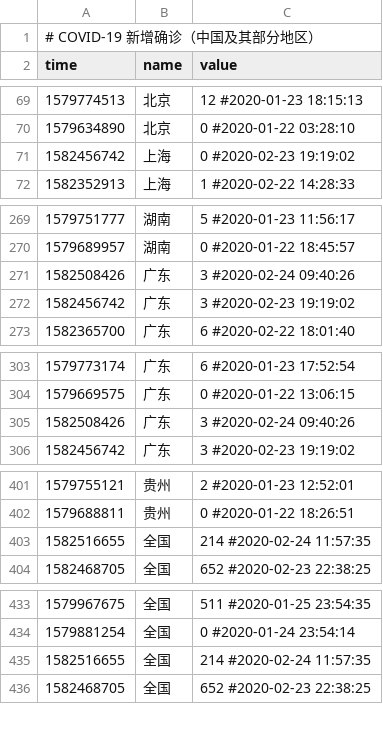
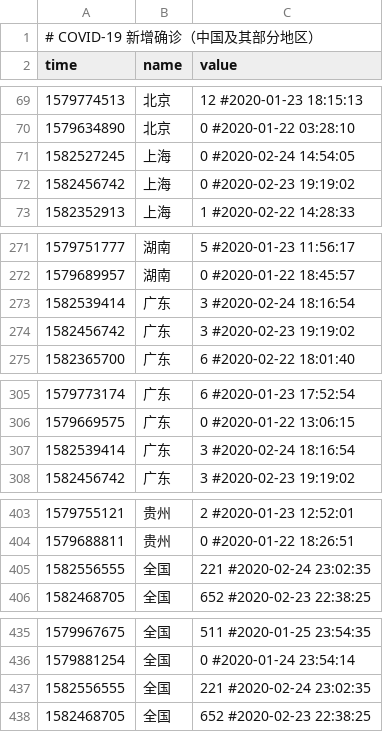
Before and after one commit to woowu/nCov-2019-stats, a CSV file: data/area-derivertive.csv, drawn as a sheet; only a part is shown, gaps mark what is left out; the diff covers the shown part only.

```diff
--- a/data/area-derivertive.csv
+++ b/data/area-derivertive.csv
@@ -70,2 +70,3 @@ time,name,value
 1579634890,北京,0 #2020-01-22 03:28:10
+1582527245,上海,0 #2020-02-24 14:54:05
 1582456742,上海,0 #2020-02-23 19:19:02
@@ -270,3 +272,3 @@ time,name,value
 1579689957,湖南,0 #2020-01-22 18:45:57
-1582508426,广东,3 #2020-02-24 09:40:26
+1582539414,广东,3 #2020-02-24 18:16:54
 1582456742,广东,3 #2020-02-23 19:19:02
@@ -304,3 +306,3 @@ time,name,value
 1579669575,广东,0 #2020-01-22 13:06:15
-1582508426,广东,3 #2020-02-24 09:40:26
+1582539414,广东,3 #2020-02-24 18:16:54
 1582456742,广东,3 #2020-02-23 19:19:02
@@ -402,3 +404,3 @@ time,name,value
 1579688811,贵州,0 #2020-01-22 18:26:51
-1582516655,全国,214 #2020-02-24 11:57:35
+1582556555,全国,221 #2020-02-24 23:02:35
 1582468705,全国,652 #2020-02-23 22:38:25
@@ -434,3 +436,3 @@ time,name,value
 1579881254,全国,0 #2020-01-24 23:54:14
-1582516655,全国,214 #2020-02-24 11:57:35
+1582556555,全国,221 #2020-02-24 23:02:35
 1582468705,全国,652 #2020-02-23 22:38:25
```
Also changed, not shown: 1 added row and 8 edited cells elsewhere in this file, data/area-daily-world.csv, data/area-daily.csv, 18 other files.
